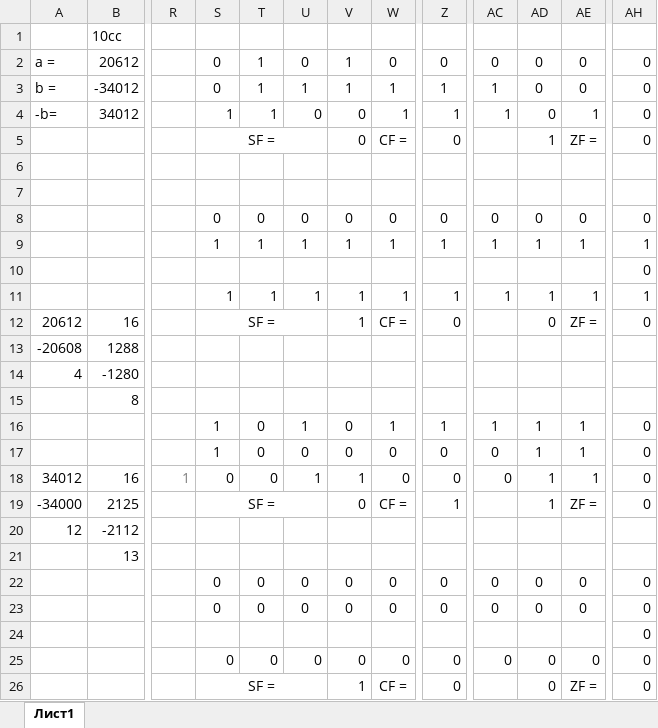
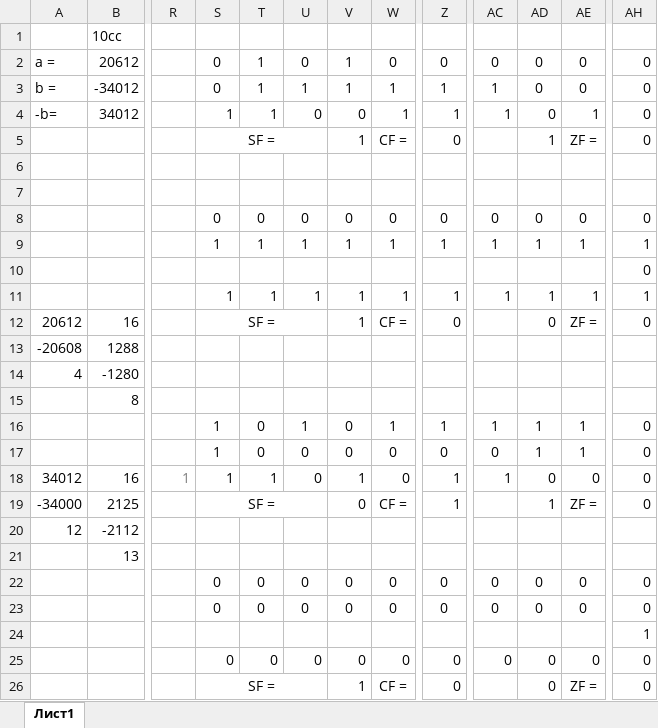
Before and after one commit to Dynchikkk/InstituteRep, an Excel workbook: 2 semester/LogicBase/WorkSpace/Lab5/Calc Ivan.xlsx, sheet Лист1, drawn as a sheet; only a part is shown, gaps mark what is left out; values as stored, in another font and other column widths than the file's, no borders; the diff names each change by its address in the sheet, - before the commit and + after, or states it on an @@ line.

```diff
--- a/2 semester/LogicBase/WorkSpace/Lab5/Calc Ivan.xlsx (sheet Лист1)
+++ b/2 semester/LogicBase/WorkSpace/Lab5/Calc Ivan.xlsx (sheet Лист1)
-V5: 0
+V5: 1
-S18: 0
+S18: 1
-T18: 0
+T18: 1
-U18: 1
+U18: 0
-Z18: 0
+Z18: 1
-AC18: 0
+AC18: 1
-AD18: 1
+AD18: 0
-AE18: 1
+AE18: 0
-AH24: 0
+AH24: 1
```
Also changed, not shown: 2 semester/LogicBase/WorkSpace/Lab4/Calc Ivan.xlsx, 3 other files.
